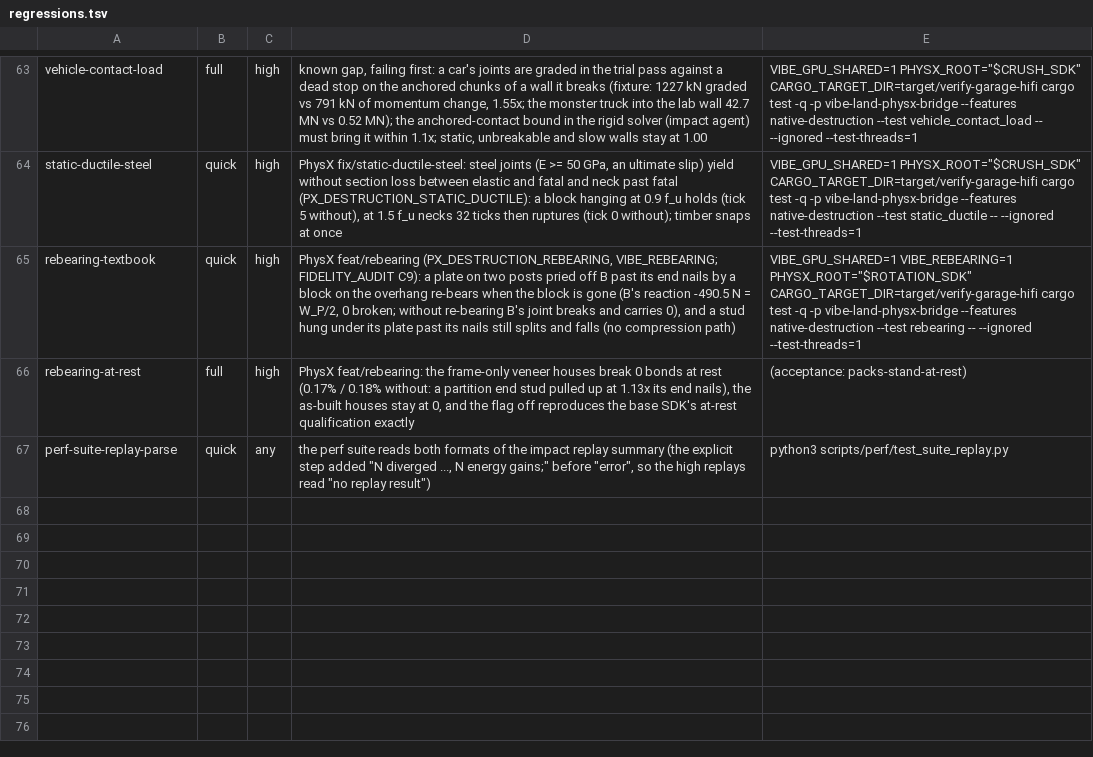
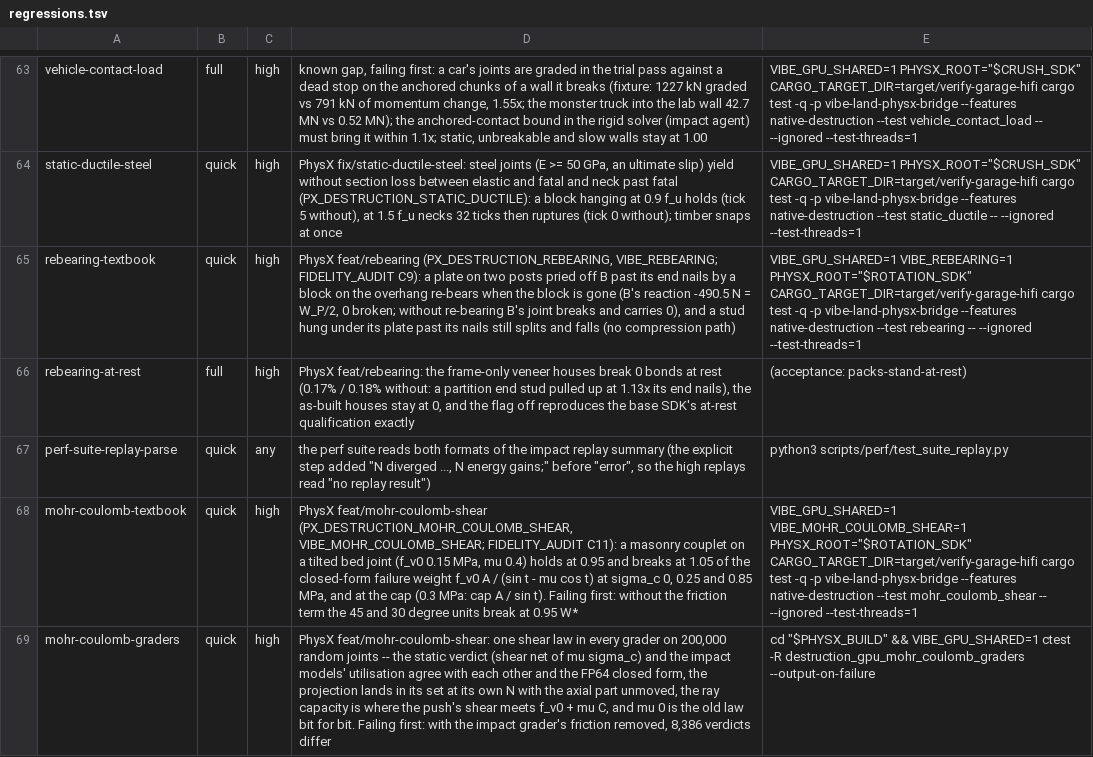
Before and after one commit to Glavin001/vibe-land, a TSV file: scripts/verify/regressions.tsv, drawn as a sheet; only a part is shown, gaps mark what is left out; the diff names each change by its address in the sheet, - before the commit and + after, or states it on an @@ line.

```diff
--- a/scripts/verify/regressions.tsv
+++ b/scripts/verify/regressions.tsv
+row 68: mohr-coulomb-textbook | quick | high | PhysX feat/mohr-coulomb-shear (PX_DESTRUCTION_MOHR_COULOMB_SHEAR, VIBE_MOHR_COULOMB_SHEAR; FIDELITY_AUDIT C11): a masonry couplet on a tilted bed joint (f_v0 0.15 MPa, mu 0.4) holds at 0.95 and breaks at 1.05 of the closed-form failure weight f_v0 A / (sin t - mu cos t) at sigma_c 0, 0.25 and 0.85 MPa, and at the cap (0.3 MPa: cap A / sin t). Failing first: without the friction term the 45 and 30 degree units break at 0.95 W* | VIBE_GPU_SHARED=1 VIBE_MOHR_COULOMB_SHEAR=1 PHYSX_ROOT="$ROTATION_SDK" CARGO_TARGET_DIR=target/verify-garage-hifi cargo test -q -p vibe-land-physx-bridge --features native-destruction --test mohr_coulomb_shear -- --ignored --test-threads=1
+row 69: mohr-coulomb-graders | quick | high | PhysX feat/mohr-coulomb-shear: one shear law in every grader on 200,000 random joints -- the static verdict (shear net of mu sigma_c) and the impact models' utilisation agree with each other and the FP64 closed form, the projection lands in its set at its own N with the axial part unmoved, the ray capacity is where the push's shear meets f_v0 + mu C, and mu 0 is the old law bit for bit. Failing first: with the impact grader's friction removed, 8,386 verdicts differ | cd "$PHYSX_BUILD" && VIBE_GPU_SHARED=1 ctest -R destruction_gpu_mohr_coulomb_graders --output-on-failure
```
